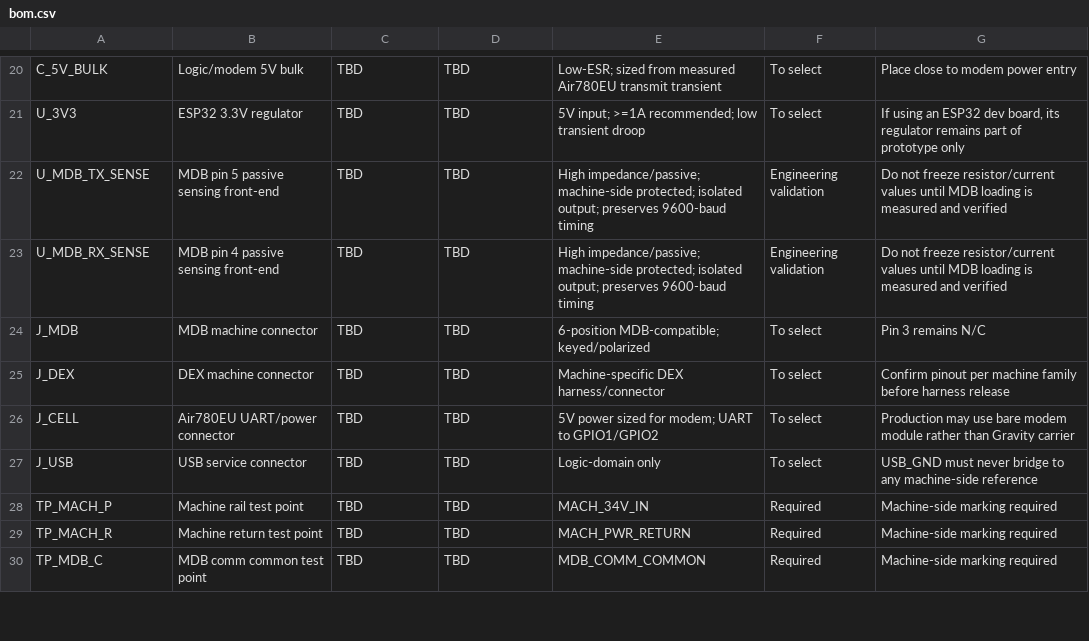
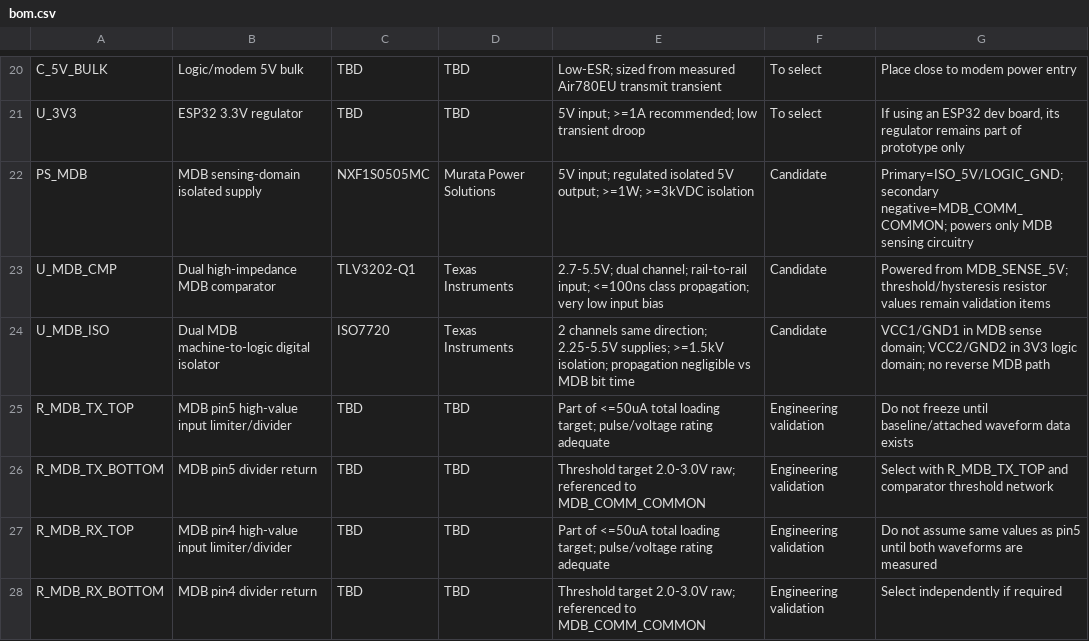
Before and after one commit to matthiathan/DallmayrERP, a CSV file: hardware/telemetry-rev-b/bom.csv, drawn as a sheet; only a part is shown, gaps mark what is left out; the shorter side is filled out with more unchanged rows; the diff covers the shown part only.

Commit message:
Add isolated MDB sense-domain candidate components

```diff
--- a/hardware/telemetry-rev-b/bom.csv
+++ b/hardware/telemetry-rev-b/bom.csv
@@ -21,3 +21,8 @@ C_5V_BULK,Logic/modem 5V bulk,TBD,TBD,"Low-ESR; sized from measured Air780EU tra
 U_3V3,ESP32 3.3V regulator,TBD,TBD,"5V input; >=1A recommended; low transient droop",To select,"If using an ESP32 dev board, its regulator remains part of prototype only"
-U_MDB_TX_SENSE,MDB pin 5 passive sensing front-end,TBD,TBD,"High impedance/passive; machine-side protected; isolated output; preserves 9600-baud timing",Engineering validation,"Do not freeze resistor/current values until MDB loading is measured and verified"
-U_MDB_RX_SENSE,MDB pin 4 passive sensing front-end,TBD,TBD,"High impedance/passive; machine-side protected; isolated output; preserves 9600-baud timing",Engineering validation,"Do not freeze resistor/current values until MDB loading is measured and verified"
+PS_MDB,MDB sensing-domain isolated supply,NXF1S0505MC,Murata Power Solutions,"5V input; regulated isolated 5V output; >=1W; >=3kVDC isolation",Candidate,"Primary=ISO_5V/LOGIC_GND; secondary negative=MDB_COMM_COMMON; powers only MDB sensing circuitry"
+U_MDB_CMP,Dual high-impedance MDB comparator,TLV3202-Q1,Texas Instruments,"2.7-5.5V; dual channel; rail-to-rail input; <=100ns class propagation; very low input bias",Candidate,"Powered from MDB_SENSE_5V; threshold/hysteresis resistor values remain validation items"
+U_MDB_ISO,Dual MDB machine-to-logic digital isolator,ISO7720,Texas Instruments,"2 channels same direction; 2.25-5.5V supplies; >=1.5kV isolation; propagation negligible vs MDB bit time",Candidate,"VCC1/GND1 in MDB sense domain; VCC2/GND2 in 3V3 logic domain; no reverse MDB path"
+R_MDB_TX_TOP,MDB pin5 high-value input limiter/divider,TBD,TBD,"Part of <=50uA total loading target; pulse/voltage rating adequate",Engineering validation,"Do not freeze until baseline/attached waveform data exists"
+R_MDB_TX_BOTTOM,MDB pin5 divider return,TBD,TBD,"Threshold target 2.0-3.0V raw; referenced to MDB_COMM_COMMON",Engineering validation,"Select with R_MDB_TX_TOP and comparator threshold network"
+R_MDB_RX_TOP,MDB pin4 high-value input limiter/divider,TBD,TBD,"Part of <=50uA total loading target; pulse/voltage rating adequate",Engineering validation,"Do not assume same values as pin5 until both waveforms are measured"
+R_MDB_RX_BOTTOM,MDB pin4 divider return,TBD,TBD,"Threshold target 2.0-3.0V raw; referenced to MDB_COMM_COMMON",Engineering validation,"Select independently if required"
```
Also changed, not shown: 10 added rows elsewhere in this file.
